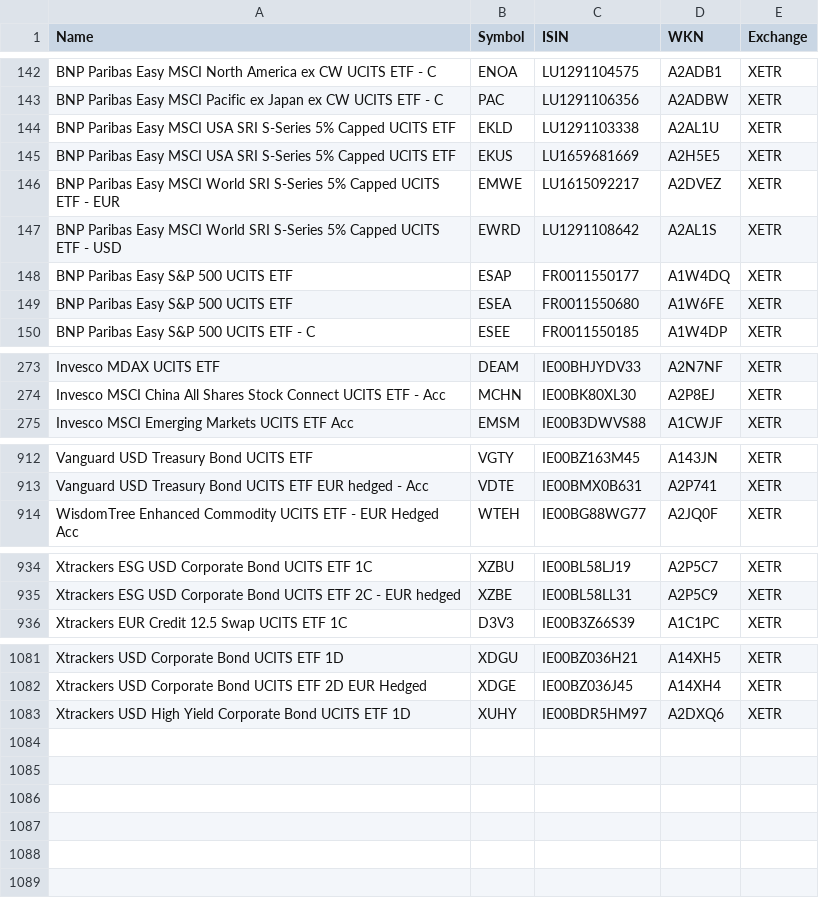
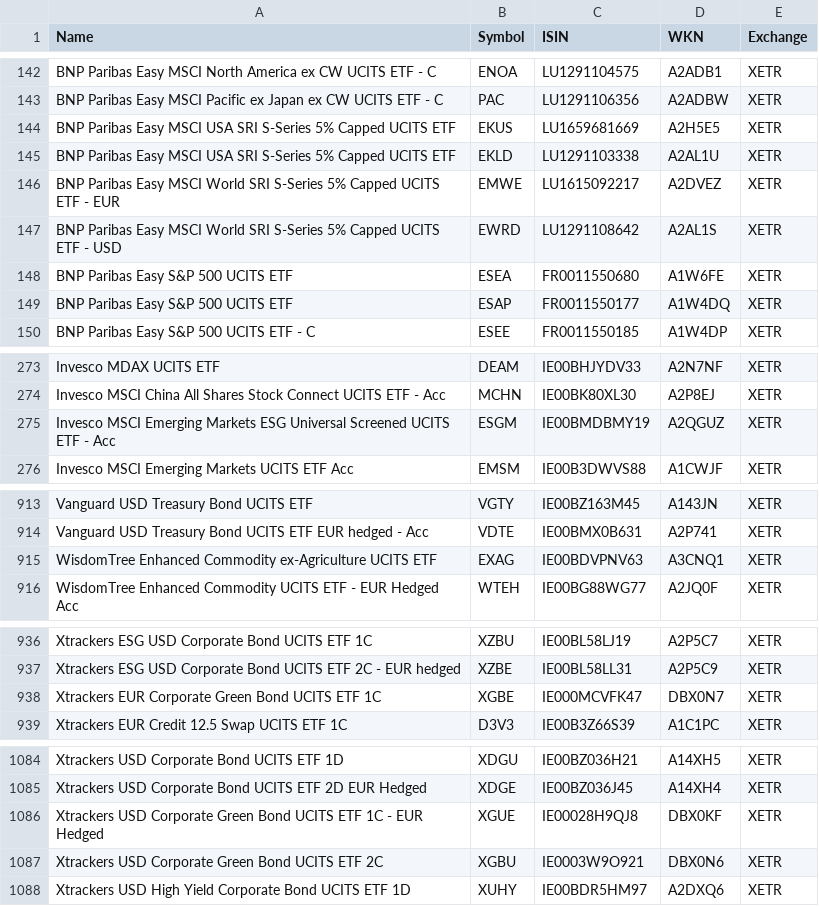
Before and after one commit to BenediktBertsch/German-Stock-Exchange, a CSV file: etf.csv, drawn as a sheet; only a part is shown, gaps mark what is left out; the diff covers the shown part only.

```diff
--- a/etf.csv
+++ b/etf.csv
@@ -143,8 +143,8 @@ BNP Paribas Easy MSCI North America ex CW UCITS ETF - C,ENOA,LU1291104575,A2ADB1
 BNP Paribas Easy MSCI Pacific ex Japan ex CW UCITS ETF - C,PAC,LU1291106356,A2ADBW,XETR
+BNP Paribas Easy MSCI USA SRI S-Series 5% Capped UCITS ETF,EKUS,LU1659681669,A2H5E5,XETR
 BNP Paribas Easy MSCI USA SRI S-Series 5% Capped UCITS ETF,EKLD,LU1291103338,A2AL1U,XETR
-BNP Paribas Easy MSCI USA SRI S-Series 5% Capped UCITS ETF,EKUS,LU1659681669,A2H5E5,XETR
 BNP Paribas Easy MSCI World SRI S-Series 5% Capped UCITS ETF - EUR,EMWE,LU1615092217,A2DVEZ,XETR
 BNP Paribas Easy MSCI World SRI S-Series 5% Capped UCITS ETF - USD,EWRD,LU1291108642,A2AL1S,XETR
+BNP Paribas Easy S&P 500 UCITS ETF,ESEA,FR0011550680,A1W6FE,XETR
 BNP Paribas Easy S&P 500 UCITS ETF,ESAP,FR0011550177,A1W4DQ,XETR
-BNP Paribas Easy S&P 500 UCITS ETF,ESEA,FR0011550680,A1W6FE,XETR
 BNP Paribas Easy S&P 500 UCITS ETF - C,ESEE,FR0011550185,A1W4DP,XETR
@@ -274,2 +274,3 @@ Invesco MDAX UCITS ETF,DEAM,IE00BHJYDV33,A2N7NF,XETR
 Invesco MSCI China All Shares Stock Connect UCITS ETF - Acc,MCHN,IE00BK80XL30,A2P8EJ,XETR
+Invesco MSCI Emerging Markets ESG Universal Screened UCITS ETF - Acc,ESGM,IE00BMDBMY19,A2QGUZ,XETR
 Invesco MSCI Emerging Markets UCITS ETF Acc,EMSM,IE00B3DWVS88,A1CWJF,XETR
@@ -913,2 +914,3 @@ Vanguard USD Treasury Bond UCITS ETF,VGTY,IE00BZ163M45,A143JN,XETR
 Vanguard USD Treasury Bond UCITS ETF EUR hedged - Acc,VDTE,IE00BMX0B631,A2P741,XETR
+WisdomTree Enhanced Commodity ex-Agriculture UCITS ETF,EXAG,IE00BDVPNV63,A3CNQ1,XETR
 WisdomTree Enhanced Commodity UCITS ETF - EUR Hedged Acc,WTEH,IE00BG88WG77,A2JQ0F,XETR
@@ -935,2 +937,3 @@ Xtrackers ESG USD Corporate Bond UCITS ETF 1C,XZBU,IE00BL58LJ19,A2P5C7,XETR
 Xtrackers ESG USD Corporate Bond UCITS ETF 2C - EUR hedged,XZBE,IE00BL58LL31,A2P5C9,XETR
+Xtrackers EUR Corporate Green Bond UCITS ETF 1C,XGBE,IE000MCVFK47,DBX0N7,XETR
 Xtrackers EUR Credit 12.5 Swap UCITS ETF 1C,D3V3,IE00B3Z66S39,A1C1PC,XETR
@@ -1082,2 +1085,4 @@ Xtrackers USD Corporate Bond UCITS ETF 1D,XDGU,IE00BZ036H21,A14XH5,XETR
 Xtrackers USD Corporate Bond UCITS ETF 2D EUR Hedged,XDGE,IE00BZ036J45,A14XH4,XETR
+Xtrackers USD Corporate Green Bond UCITS ETF 1C - EUR Hedged,XGUE,IE00028H9QJ8,DBX0KF,XETR
+Xtrackers USD Corporate Green Bond UCITS ETF 2C,XGBU,IE0003W9O921,DBX0N6,XETR
 Xtrackers USD High Yield Corporate Bond UCITS ETF 1D,XUHY,IE00BDR5HM97,A2DXQ6,XETR
```
Also changed, not shown: 1 moved row elsewhere in this file, stock.csv.
